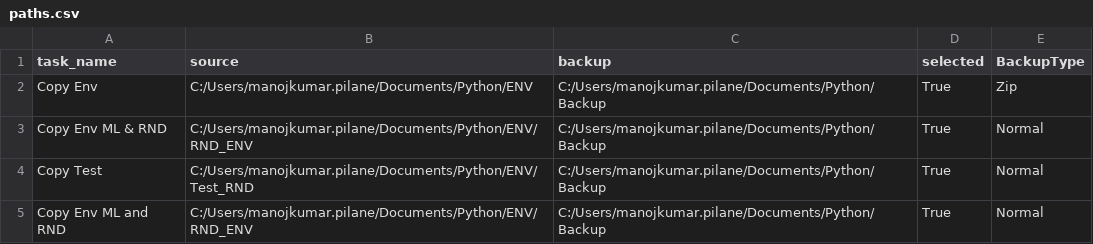
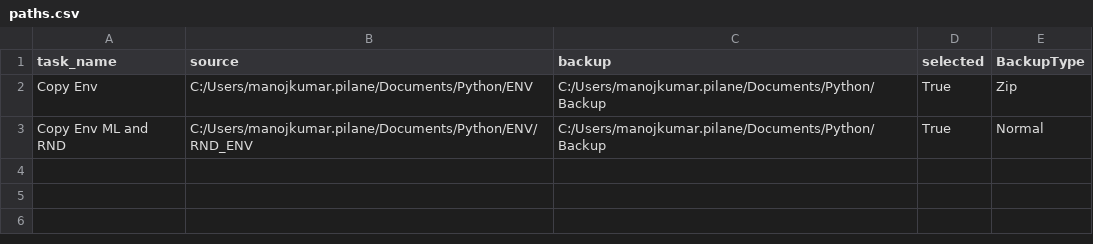
Before and after one commit to pilanemanoj/SystemSchedule, a CSV file: paths.csv, drawn as a sheet; the diff names each change by its address in the sheet, - before the commit and + after, or states it on an @@ line.

```diff
--- a/paths.csv
+++ b/paths.csv
-row 3: Copy Env ML & RND | C:/Users/manojkumar.pilane/Documents/Python/ENV/RND_ENV | C:/Users/manojkumar.pilane/Documents/Python/Backup | True | Normal
-row 4: Copy Test | C:/Users/manojkumar.pilane/Documents/Python/ENV/Test_RND | C:/Users/manojkumar.pilane/Documents/Python/Backup | True | Normal
```
Also changed, not shown: 3 other files.
